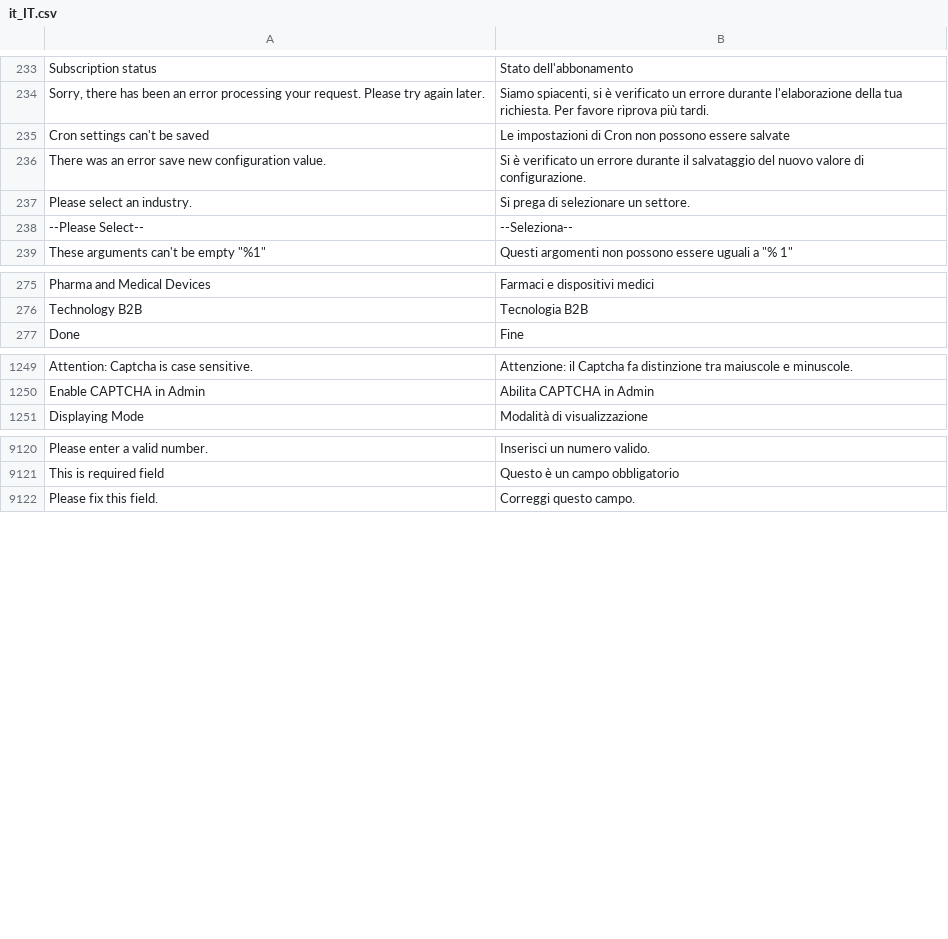
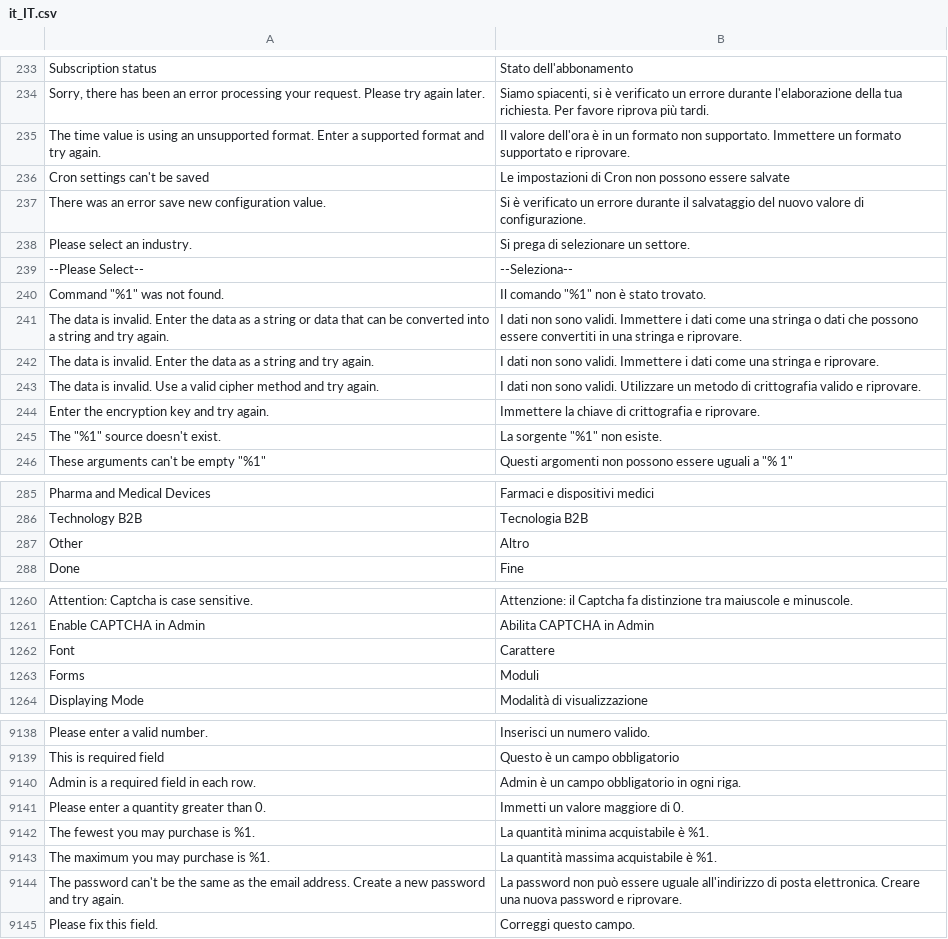
Before and after one commit to magento-l10n/language-it_IT, a CSV file: it_IT.csv, drawn as a sheet; only a part is shown, gaps mark what is left out; the diff covers the shown part only; the diff names each change by its address in the sheet, - before the commit and + after, or states it on an @@ line.

Commit message:
Updating translations from Crowdin.

```diff
--- a/it_IT.csv
+++ b/it_IT.csv
+row 235: The time value is using an unsupported format. Enter a supported format and try again. | Il valore dell'ora è in un formato non supportato. Immettere un formato supportato e riprovare.
+row 240: Command "%1" was not found. | Il comando "%1" non è stato trovato.
+row 241: The data is invalid. Enter the data as a string or data that can be converted into a string and try again. | I dati non sono validi. Immettere i dati come una stringa o dati che possono essere convertiti in una stringa e riprovare.
+row 242: The data is invalid. Enter the data as a string and try again. | I dati non sono validi. Immettere i dati come una stringa e riprovare.
+row 243: The data is invalid. Use a valid cipher method and try again. | I dati non sono validi. Utilizzare un metodo di crittografia valido e riprovare.
+row 244: Enter the encryption key and try again. | Immettere la chiave di crittografia e riprovare.
+row 245: The "%1" source doesn't exist. | La sorgente "%1" non esiste.
@@ row 8735 moved to row 287: Other @@
+row 1262: Font | Carattere
+row 1263: Forms | Moduli
+row 9140: Admin is a required field in each row. | Admin è un campo obbligatorio in ogni riga.
+row 9141: Please enter a quantity greater than 0. | Immetti un valore maggiore di 0.
+row 9142: The fewest you may purchase is %1. | La quantità minima acquistabile è %1.
+row 9143: The maximum you may purchase is %1. | La quantità massima acquistabile è %1.
+row 9144: The password can't be the same as the email address. Create a new password and try again. | La password non può essere uguale all'indirizzo di posta elettronica. Creare una nuova password e riprovare.
```
Also changed, not shown: 9 added rows elsewhere in this file, 1 other file.
